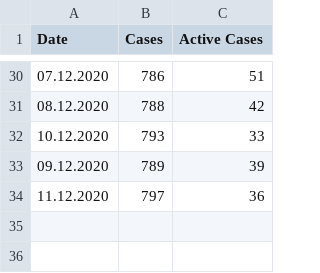
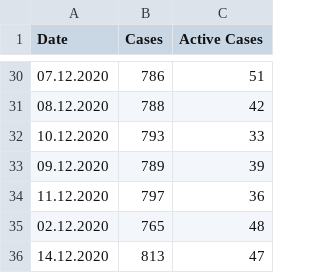
Before and after one commit to llamm-de/covid_data_aachen, a CSV file: data/csv/Baesweiler.csv, drawn as a sheet; only a part is shown, gaps mark what is left out.

Commit message:
New data from 14.12.2020

```diff
--- a/data/csv/Baesweiler.csv
+++ b/data/csv/Baesweiler.csv
@@ -34 +34,3 @@ Date,Cases,Active Cases
 11.12.2020,797,36
+02.12.2020,765,48
+14.12.2020,813,47
```
Also changed, not shown: data/csv/Monschau.csv, data/csv/Roetgen.csv, 18 other files.
